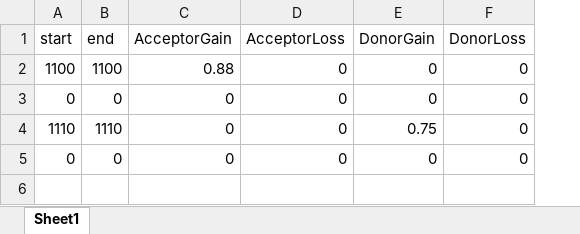
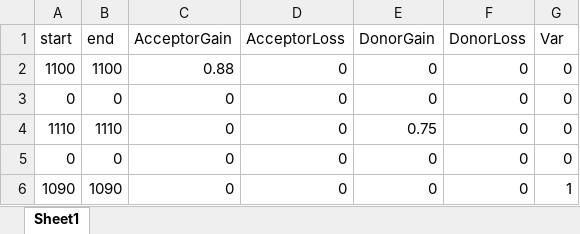
Before and after one commit to ysut/R-Projects, an Excel workbook: genome_plot/situations/01_pseudoexon/splai_pseudoexon.xlsx, sheet Sheet1, drawn as a sheet; values as stored, in another font and other column widths than the file's, no borders; the diff names each change by its address in the sheet, - before the commit and + after, or states it on an @@ line.

```diff
--- a/genome_plot/situations/01_pseudoexon/splai_pseudoexon.xlsx (sheet Sheet1)
+++ b/genome_plot/situations/01_pseudoexon/splai_pseudoexon.xlsx (sheet Sheet1)
+column G (Var), rows 2-5: all 0
+row 6: 1090 | 1090 | 0 | 0 | 0 | 0 | 1
```
Also changed, not shown: 3 other files.
